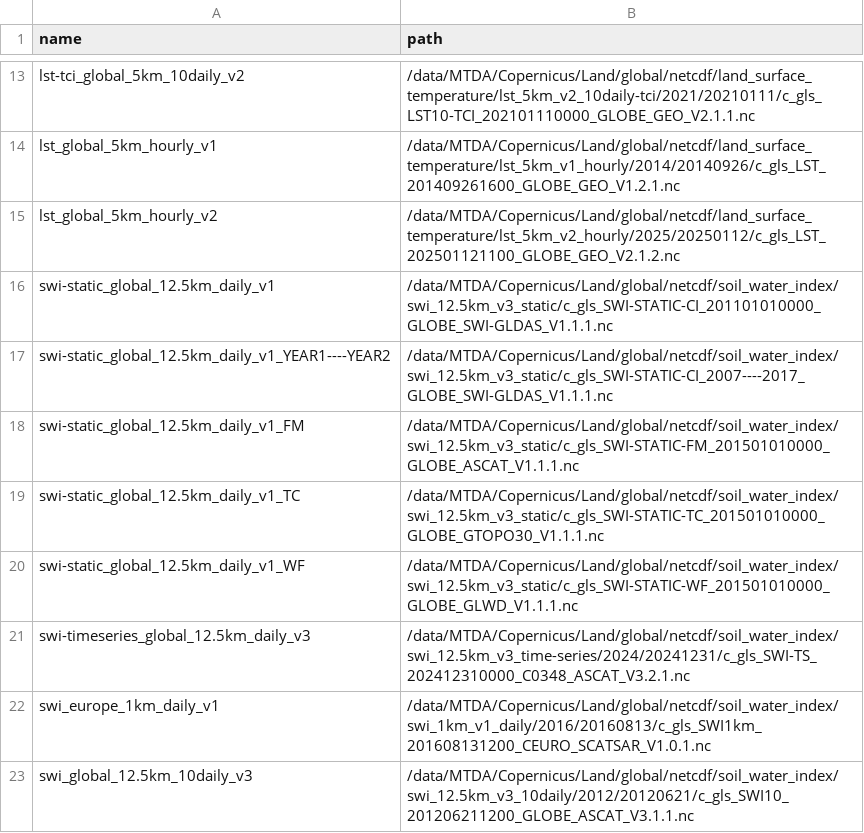
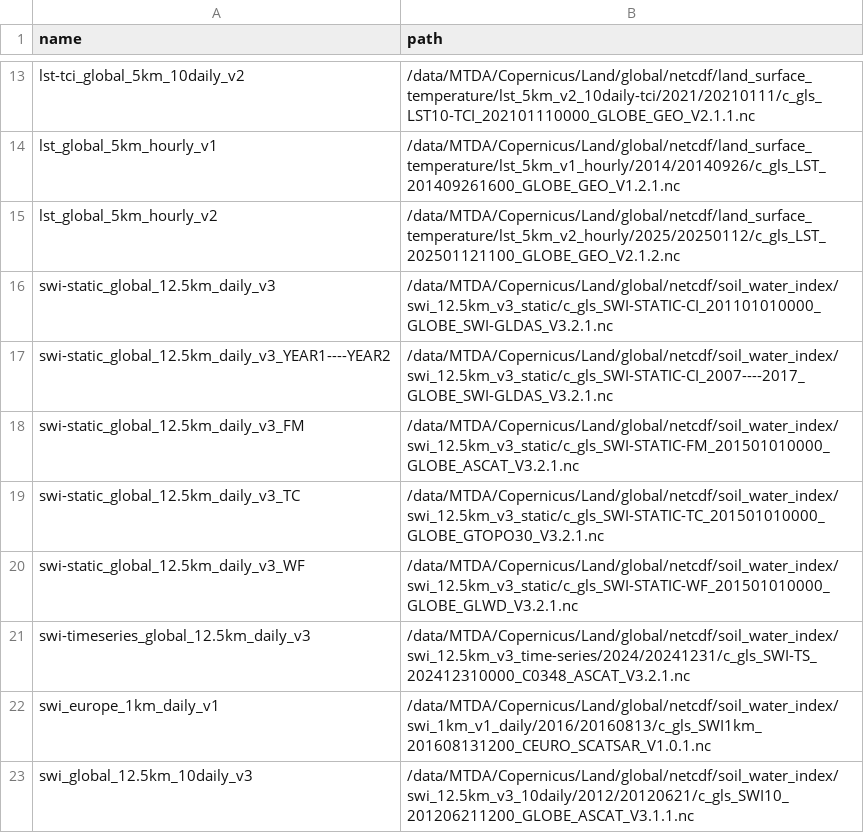
Before and after one commit to cgls/cdse-odata-samples, a CSV file: scripts/local.csv, drawn as a sheet; only a part is shown, gaps mark what is left out.

Commit message:
fix: replace swi-static_global_12.5km_daily_v3 samples

```diff
--- a/scripts/local.csv
+++ b/scripts/local.csv
@@ -15,7 +15,7 @@ lst_global_5km_hourly_v1,/data/MTDA/Copernicus/Land/global/netcdf/land_surface_t
 lst_global_5km_hourly_v2,/data/MTDA/Copernicus/Land/global/netcdf/land_surface_temperature/lst_5km_v2_hourly/2025/20250112/c_gls_LST_202501121100_GLOBE_GEO_V2.1.2.nc
-swi-static_global_12.5km_daily_v1,/data/MTDA/Copernicus/Land/global/netcdf/soil_water_index/swi_12.5km_v3_static/c_gls_SWI-STATIC-CI_201101010000_GLOBE_SWI-GLDAS_V1.1.1.nc
-swi-static_global_12.5km_daily_v1_YEAR1----YEAR2,/data/MTDA/Copernicus/Land/global/netcdf/soil_water_index/swi_12.5km_v3_static/c_gls_SWI-STATIC-CI_2007----2017_GLOBE_SWI-GLDAS_V1.1.1.nc
-swi-static_global_12.5km_daily_v1_FM,/data/MTDA/Copernicus/Land/global/netcdf/soil_water_index/swi_12.5km_v3_static/c_gls_SWI-STATIC-FM_201501010000_GLOBE_ASCAT_V1.1.1.nc
-swi-static_global_12.5km_daily_v1_TC,/data/MTDA/Copernicus/Land/global/netcdf/soil_water_index/swi_12.5km_v3_static/c_gls_SWI-STATIC-TC_201501010000_GLOBE_GTOPO30_V1.1.1.nc
-swi-static_global_12.5km_daily_v1_WF,/data/MTDA/Copernicus/Land/global/netcdf/soil_water_index/swi_12.5km_v3_static/c_gls_SWI-STATIC-WF_201501010000_GLOBE_GLWD_V1.1.1.nc
+swi-static_global_12.5km_daily_v3,/data/MTDA/Copernicus/Land/global/netcdf/soil_water_index/swi_12.5km_v3_static/c_gls_SWI-STATIC-CI_201101010000_GLOBE_SWI-GLDAS_V3.2.1.nc
+swi-static_global_12.5km_daily_v3_YEAR1----YEAR2,/data/MTDA/Copernicus/Land/global/netcdf/soil_water_index/swi_12.5km_v3_static/c_gls_SWI-STATIC-CI_2007----2017_GLOBE_SWI-GLDAS_V3.2.1.nc
+swi-static_global_12.5km_daily_v3_FM,/data/MTDA/Copernicus/Land/global/netcdf/soil_water_index/swi_12.5km_v3_static/c_gls_SWI-STATIC-FM_201501010000_GLOBE_ASCAT_V3.2.1.nc
+swi-static_global_12.5km_daily_v3_TC,/data/MTDA/Copernicus/Land/global/netcdf/soil_water_index/swi_12.5km_v3_static/c_gls_SWI-STATIC-TC_201501010000_GLOBE_GTOPO30_V3.2.1.nc
+swi-static_global_12.5km_daily_v3_WF,/data/MTDA/Copernicus/Land/global/netcdf/soil_water_index/swi_12.5km_v3_static/c_gls_SWI-STATIC-WF_201501010000_GLOBE_GLWD_V3.2.1.nc
 swi-timeseries_global_12.5km_daily_v3,/data/MTDA/Copernicus/Land/global/netcdf/soil_water_index/swi_12.5km_v3_time-series/2024/20241231/c_gls_SWI-TS_202412310000_C0348_ASCAT_V3.2.1.nc
```
Also changed, not shown: 5 other files.
